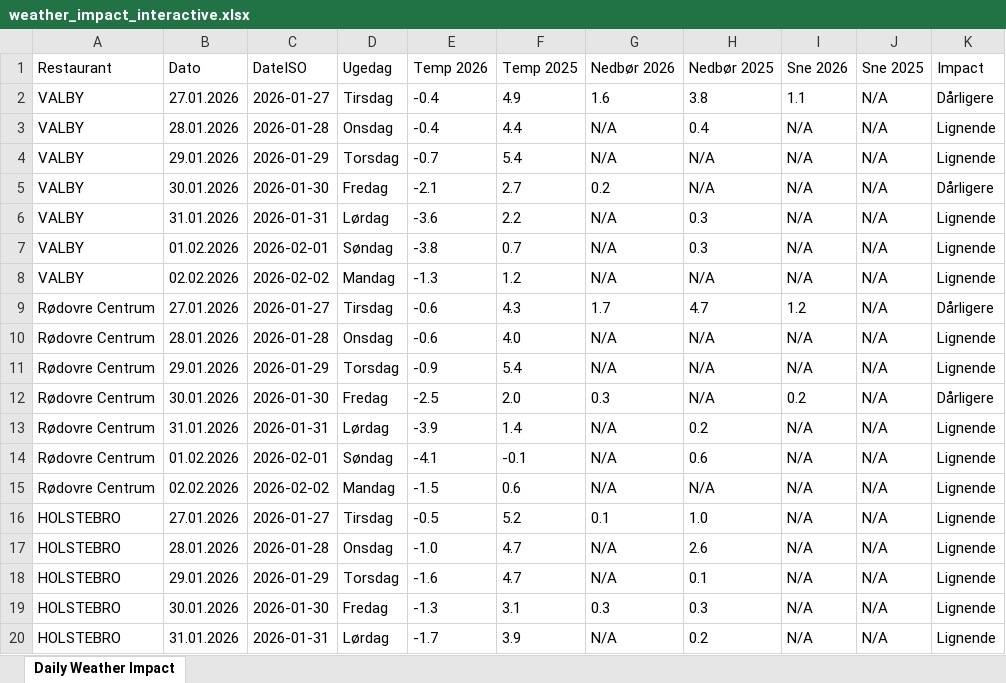
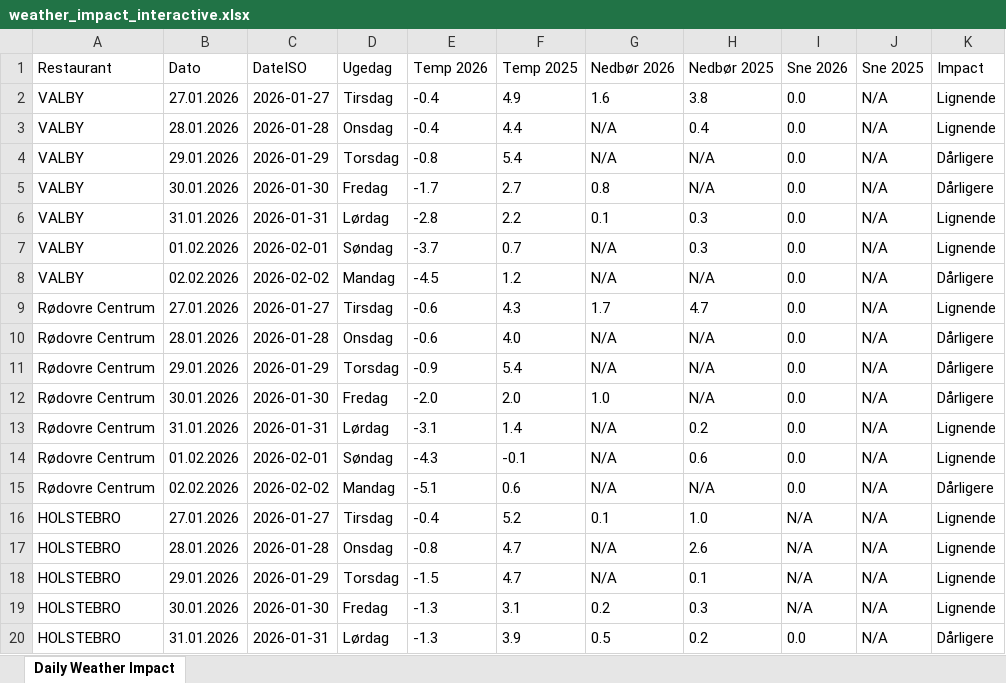
Before and after one commit to jacobmoller-code/McDonalds-weather, an Excel workbook: weather_impact_interactive.xlsx, sheet Daily Weather Impact, drawn as a sheet; only a part is shown; values as stored, in another font and other column widths than the file's, no borders; the diff covers the shown part only; the diff names each change by its address in the sheet, - before the commit and + after, or states it on an @@ line.

```diff
--- a/weather_impact_interactive.xlsx (sheet Daily Weather Impact)
+++ b/weather_impact_interactive.xlsx (sheet Daily Weather Impact)
-I2 (Sne 2026): 1.1
+I2 (Sne 2026): 0.0
-K2 (Impact): Dårligere
+K2 (Impact): Lignende
-I3:I8 (Sne 2026): N/A
+I3:I8 (Sne 2026): 0.0
-E4 (Temp 2026): -0.7
+E4 (Temp 2026): -0.8
-K4 (Impact): Lignende
+K4 (Impact): Dårligere
-E5 (Temp 2026): -2.1
+E5 (Temp 2026): -1.7
-G5 (Nedbør 2026): 0.2
+G5 (Nedbør 2026): 0.8
-E6 (Temp 2026): -3.6
+E6 (Temp 2026): -2.8
-G6 (Nedbør 2026): N/A
+G6 (Nedbør 2026): 0.1
-E7 (Temp 2026): -3.8
+E7 (Temp 2026): -3.7
-E8 (Temp 2026): -1.3
+E8 (Temp 2026): -4.5
-K8 (Impact): Lignende
+K8 (Impact): Dårligere
-I9 (Sne 2026): 1.2
+I9 (Sne 2026): 0.0
-K9 (Impact): Dårligere
+K9 (Impact): Lignende
-I10:I11 (Sne 2026): N/A
+I10:I11 (Sne 2026): 0.0
-K10:K11 (Impact): Lignende
+K10:K11 (Impact): Dårligere
-E12 (Temp 2026): -2.5
+E12 (Temp 2026): -2.0
-G12 (Nedbør 2026): 0.3
+G12 (Nedbør 2026): 1.0
-I12 (Sne 2026): 0.2
+I12 (Sne 2026): 0.0
-E13 (Temp 2026): -3.9
+E13 (Temp 2026): -3.1
-I13:I15 (Sne 2026): N/A
+I13:I15 (Sne 2026): 0.0
-E14 (Temp 2026): -4.1
+E14 (Temp 2026): -4.3
-E15 (Temp 2026): -1.5
+E15 (Temp 2026): -5.1
-K15 (Impact): Lignende
+K15 (Impact): Dårligere
-E16 (Temp 2026): -0.5
+E16 (Temp 2026): -0.4
-E17 (Temp 2026): -1.0
+E17 (Temp 2026): -0.8
-E18 (Temp 2026): -1.6
+E18 (Temp 2026): -1.5
-G19 (Nedbør 2026): 0.3
+G19 (Nedbør 2026): 0.2
-E20 (Temp 2026): -1.7
+E20 (Temp 2026): -1.3
-G20 (Nedbør 2026): N/A
+G20 (Nedbør 2026): 0.5
-I20 (Sne 2026): N/A
+I20 (Sne 2026): 0.0
-K20 (Impact): Lignende
+K20 (Impact): Dårligere
```
Also changed, not shown: 1940 edited cells elsewhere in this sheet, 3 other files.
